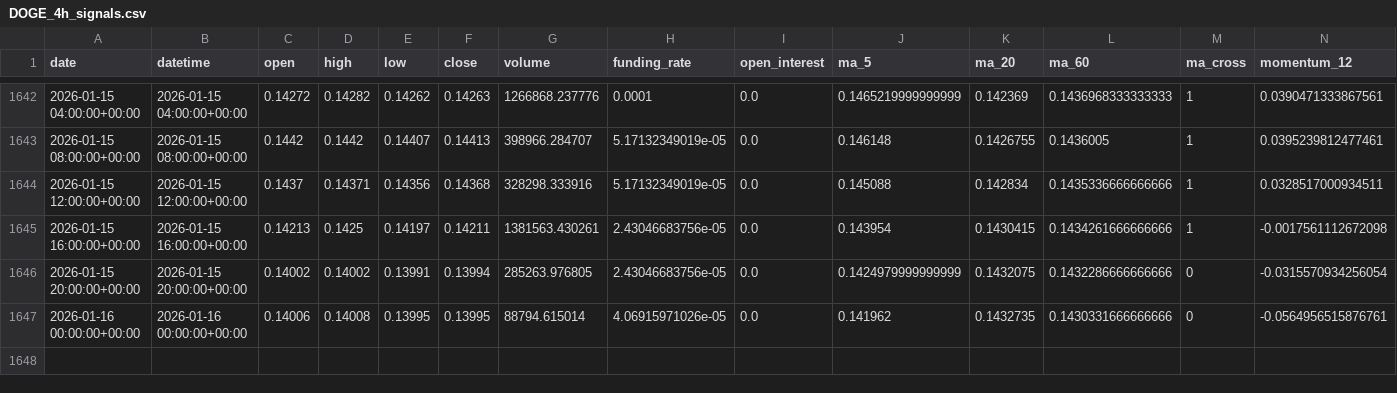
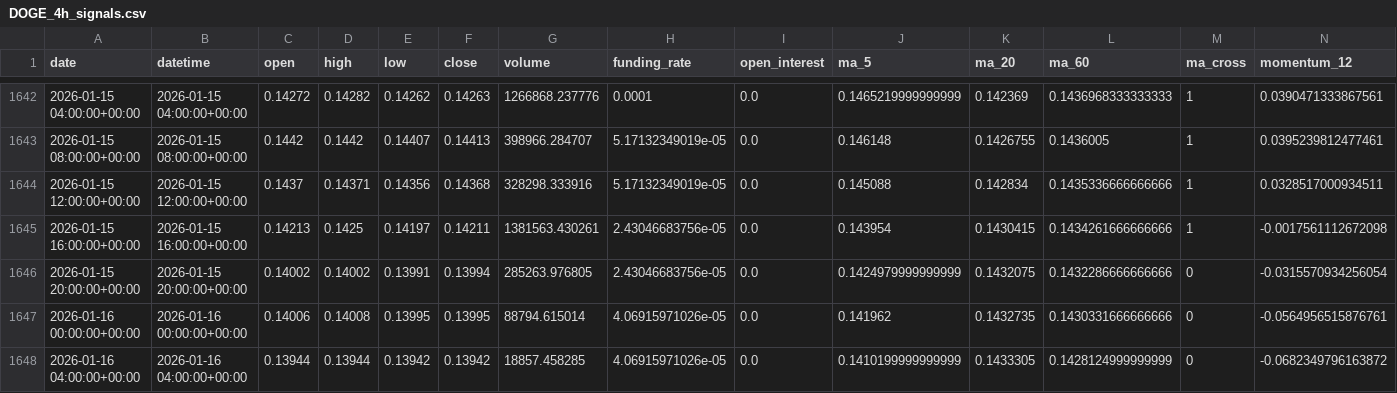
Before and after one commit to zhqin020/ai-crypto-agent, a CSV file: signals/DOGE_4h_signals.csv, drawn as a sheet; only a part is shown, gaps mark what is left out; rows hold the shown columns only; the diff names each change by its address in the sheet, - before the commit and + after, or states it on an @@ line.

```diff
--- a/signals/DOGE_4h_signals.csv
+++ b/signals/DOGE_4h_signals.csv
+row 1648: 2026-01-16 04:00:00+00:00 | 2026-01-16 04:00:00+00:00 | 0.13944 | 0.13944 | 0.13942 | 0.13942 | 18857.458285 | 4.06915971026e-05 | 0.0 | 0.1410199999999999 | 0.1433305 | 0.1428124999999999 | 0 | -0.0682349796163872
```
Also changed, not shown: csv_data/DOGE_4h.csv, signals/BNB_4h_signals.csv, 20 other files.
